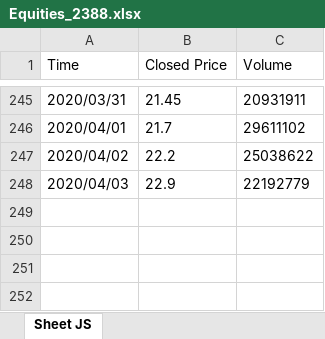
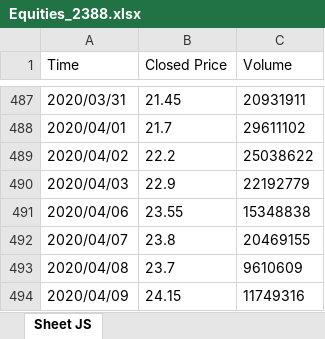
Before and after one commit to wingyiuc/Option-Pricing, an Excel workbook: Price_data/Equities_2388.xlsx, sheet Sheet JS, drawn as a sheet; only a part is shown, gaps mark what is left out; values as stored, in another font and other column widths than the file's, no borders; the diff covers the shown part only; the diff names each change by its address in the sheet, - before the commit and + after, or states it on an @@ line.

```diff
--- a/Price_data/Equities_2388.xlsx (sheet Sheet JS)
+++ b/Price_data/Equities_2388.xlsx (sheet Sheet JS)
+row 491: 2020/04/06 | 23.55 | 15348838
+row 492: 2020/04/07 | 23.8 | 20469155
+row 493: 2020/04/08 | 23.7 | 9610609
+row 494: 2020/04/09 | 24.15 | 11749316
```
Also changed, not shown: 242 added rows elsewhere in this sheet, Price_data/Equities_5.xlsx, 23 other files.
